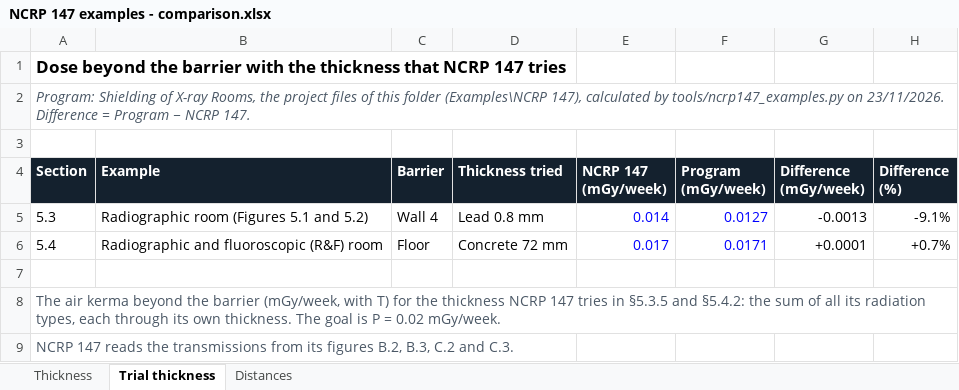
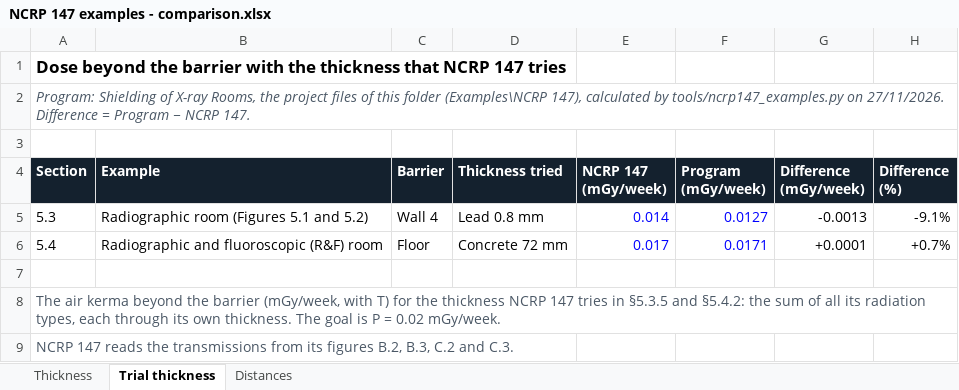
Before and after one commit to Shiramis/Shielding_of_X-Ray_rooms.py, an Excel workbook: Examples/NCRP 147/NCRP 147 examples - comparison.xlsx, sheet Trial thickness, drawn as a sheet; values as stored, in another font and other column widths than the file's, no borders; the diff names each change by its address in the sheet, - before the commit and + after, or states it on an @@ line.

```diff
--- a/Examples/NCRP 147/NCRP 147 examples - comparison.xlsx (sheet Trial thickness)
+++ b/Examples/NCRP 147/NCRP 147 examples - comparison.xlsx (sheet Trial thickness)
-A2 (Section): …tools/ncrp147_examples.py on 23/11/2026. Difference =…
+A2 (Section): …tools/ncrp147_examples.py on 27/11/2026. Difference =…
```
Also changed, not shown: sheet Thickness, sheet Distances, Examples/Literature/Literature examples - comparison.xlsx, 42 other files.
